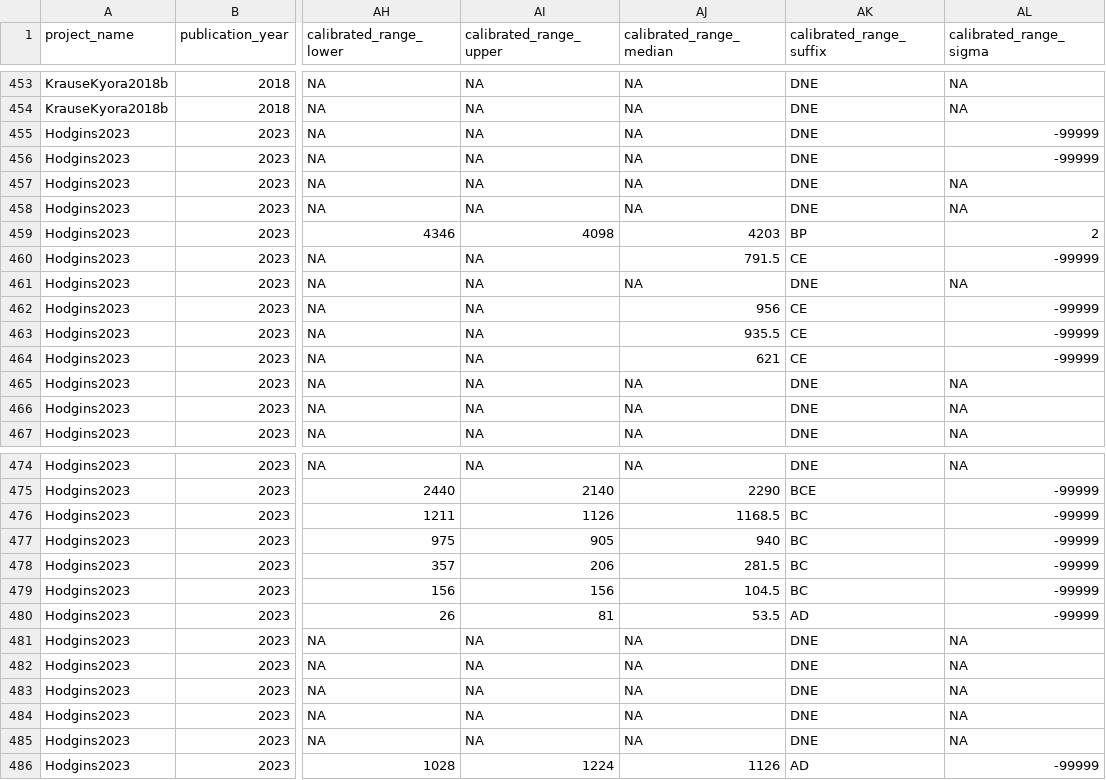
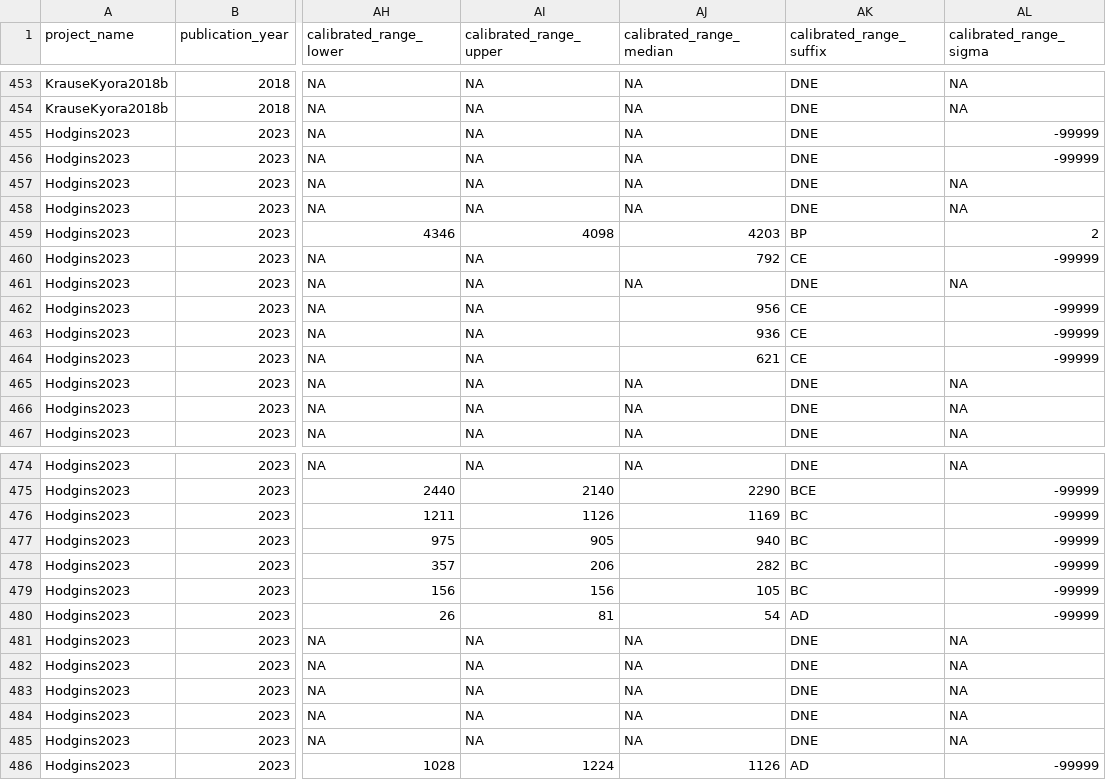
Before and after one commit to SPAAM-community/AncientMetagenomeDir, a TSV file: ancientsinglegenome-hostassociated/dates/ancientsinglegenome-hostassociated_dates.tsv, drawn as a sheet; only a part is shown, gaps mark what is left out; the diff names each change by its address in the sheet, - before the commit and + after, or states it on an @@ line.

Commit message:
Update ancientsinglegenome-hostassociated_dates.tsv
fixed some dates with float (e.g. 935.5 changed to 936)

```diff
--- a/ancientsinglegenome-hostassociated/dates/ancientsinglegenome-hostassociated_dates.tsv
+++ b/ancientsinglegenome-hostassociated/dates/ancientsinglegenome-hostassociated_dates.tsv
-AJ460 (calibrated_range_median): 791.5
+AJ460 (calibrated_range_median): 792
-AJ463 (calibrated_range_median): 935.5
+AJ463 (calibrated_range_median): 936
-AJ476 (calibrated_range_median): 1168.5
+AJ476 (calibrated_range_median): 1169
-AJ478 (calibrated_range_median): 281.5
+AJ478 (calibrated_range_median): 282
-AJ479 (calibrated_range_median): 104.5
+AJ479 (calibrated_range_median): 105
-AJ480 (calibrated_range_median): 53.5
+AJ480 (calibrated_range_median): 54
```
